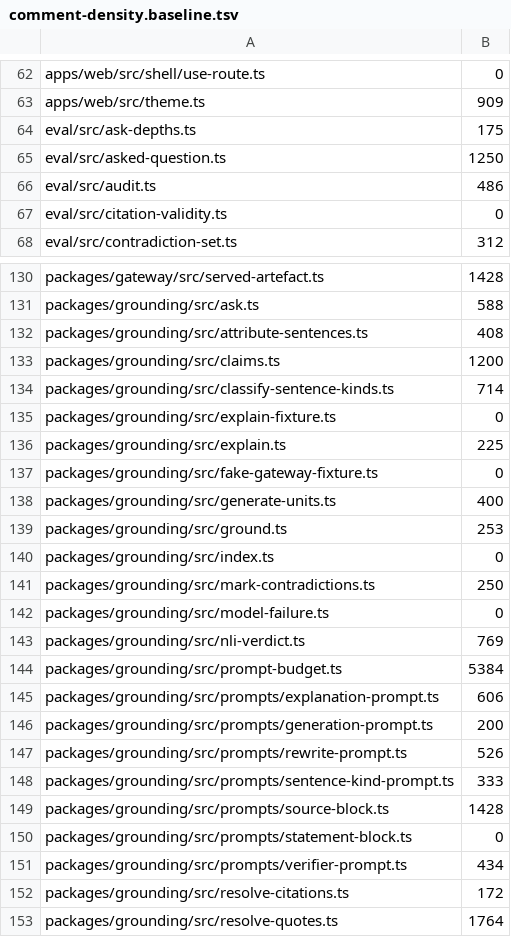
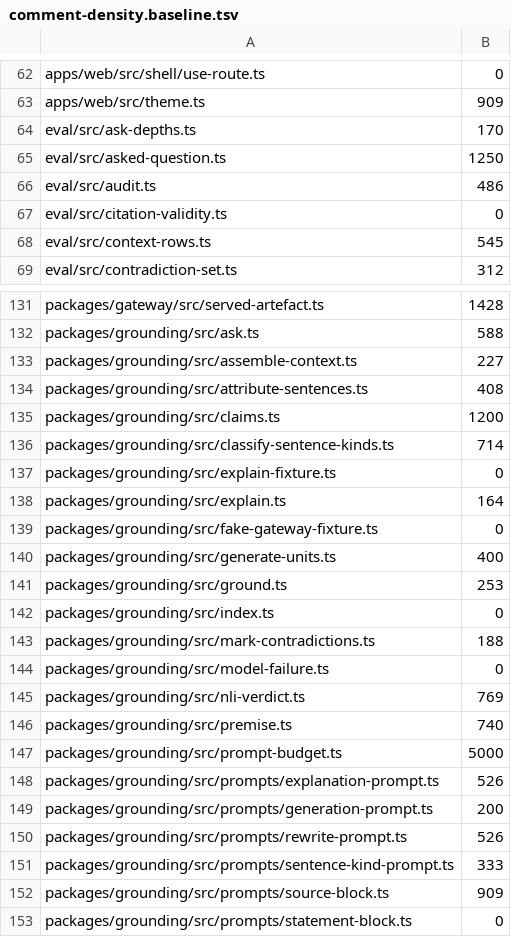
Before and after one commit to TomBennett-Lloyd/cram.ai, a TSV file: .claude/comment-density.baseline.tsv, drawn as a sheet; only a part is shown, gaps mark what is left out; the shorter side is filled out with more unchanged rows; the diff covers the shown part only.

```diff
--- a/.claude/comment-density.baseline.tsv
+++ b/.claude/comment-density.baseline.tsv
@@ -63,3 +63,3 @@ apps/web/src/shell/use-route.ts	0
 apps/web/src/theme.ts	909
-eval/src/ask-depths.ts	175
+eval/src/ask-depths.ts	170
 eval/src/asked-question.ts	1250
@@ -67,2 +67,3 @@ eval/src/audit.ts	486
 eval/src/citation-validity.ts	0
+eval/src/context-rows.ts	545
 eval/src/contradiction-set.ts	312
@@ -131,2 +132,3 @@ packages/gateway/src/served-artefact.ts	1428
 packages/grounding/src/ask.ts	588
+packages/grounding/src/assemble-context.ts	227
 packages/grounding/src/attribute-sentences.ts	408
@@ -135,3 +137,3 @@ packages/grounding/src/classify-sentence-kinds.ts	714
 packages/grounding/src/explain-fixture.ts	0
-packages/grounding/src/explain.ts	225
+packages/grounding/src/explain.ts	164
 packages/grounding/src/fake-gateway-fixture.ts	0
@@ -140,7 +142,8 @@ packages/grounding/src/ground.ts	253
 packages/grounding/src/index.ts	0
-packages/grounding/src/mark-contradictions.ts	250
+packages/grounding/src/mark-contradictions.ts	188
 packages/grounding/src/model-failure.ts	0
 packages/grounding/src/nli-verdict.ts	769
-packages/grounding/src/prompt-budget.ts	5384
-packages/grounding/src/prompts/explanation-prompt.ts	606
+packages/grounding/src/premise.ts	740
+packages/grounding/src/prompt-budget.ts	5000
+packages/grounding/src/prompts/explanation-prompt.ts	526
 packages/grounding/src/prompts/generation-prompt.ts	200
@@ -148,3 +151,3 @@ packages/grounding/src/prompts/rewrite-prompt.ts	526
 packages/grounding/src/prompts/sentence-kind-prompt.ts	333
-packages/grounding/src/prompts/source-block.ts	1428
+packages/grounding/src/prompts/source-block.ts	909
 packages/grounding/src/prompts/statement-block.ts	0
```
Also changed, not shown: 1 added row and 8 edited cells elsewhere in this file, 43 other files.
